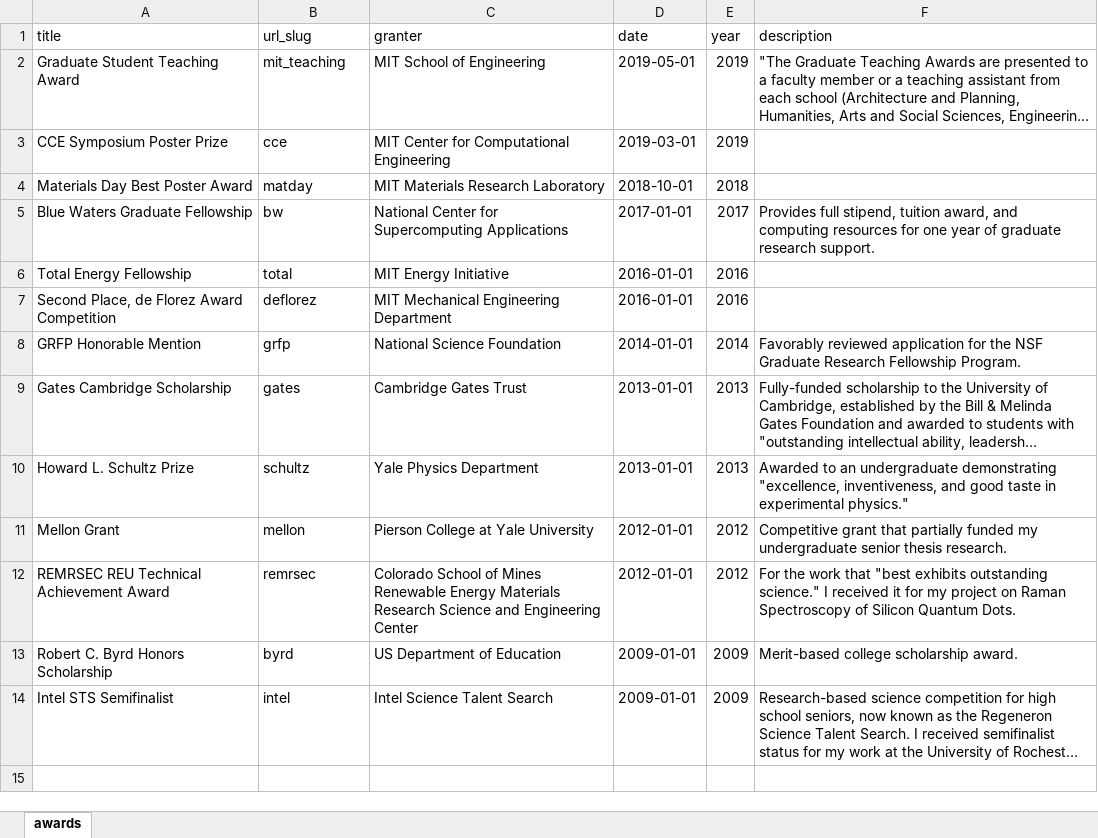
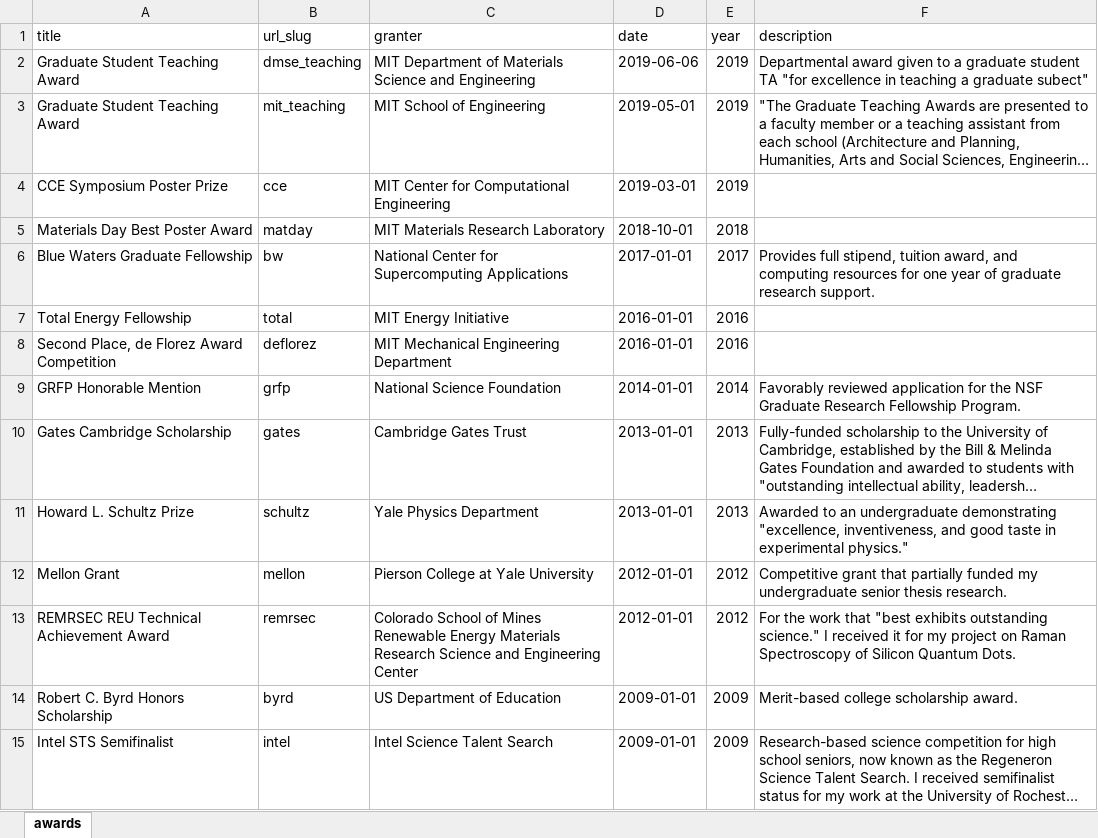
Before and after one commit to shsjxzh/shsjxzh.github.io, an Excel workbook: markdown_generator/awards_excel.xlsx, sheet awards, drawn as a sheet; long unchanged cells end in …; values as stored, in another font and other column widths than the file's, no borders; the diff names each change by its address in the sheet, - before the commit and + after, or states it on an @@ line.

Commit message:
DMSE teaching award

```diff
--- a/markdown_generator/awards_excel.xlsx (sheet awards)
+++ b/markdown_generator/awards_excel.xlsx (sheet awards)
+row 2: Graduate Student Teaching Award | dmse_teaching | MIT Department of Materials Science and Engineering | 2019-06-06 | 2019 | Departmental award given to a graduate student TA "for excellence in teaching a graduate subect"
```
Also changed, not shown: 2 other files.
